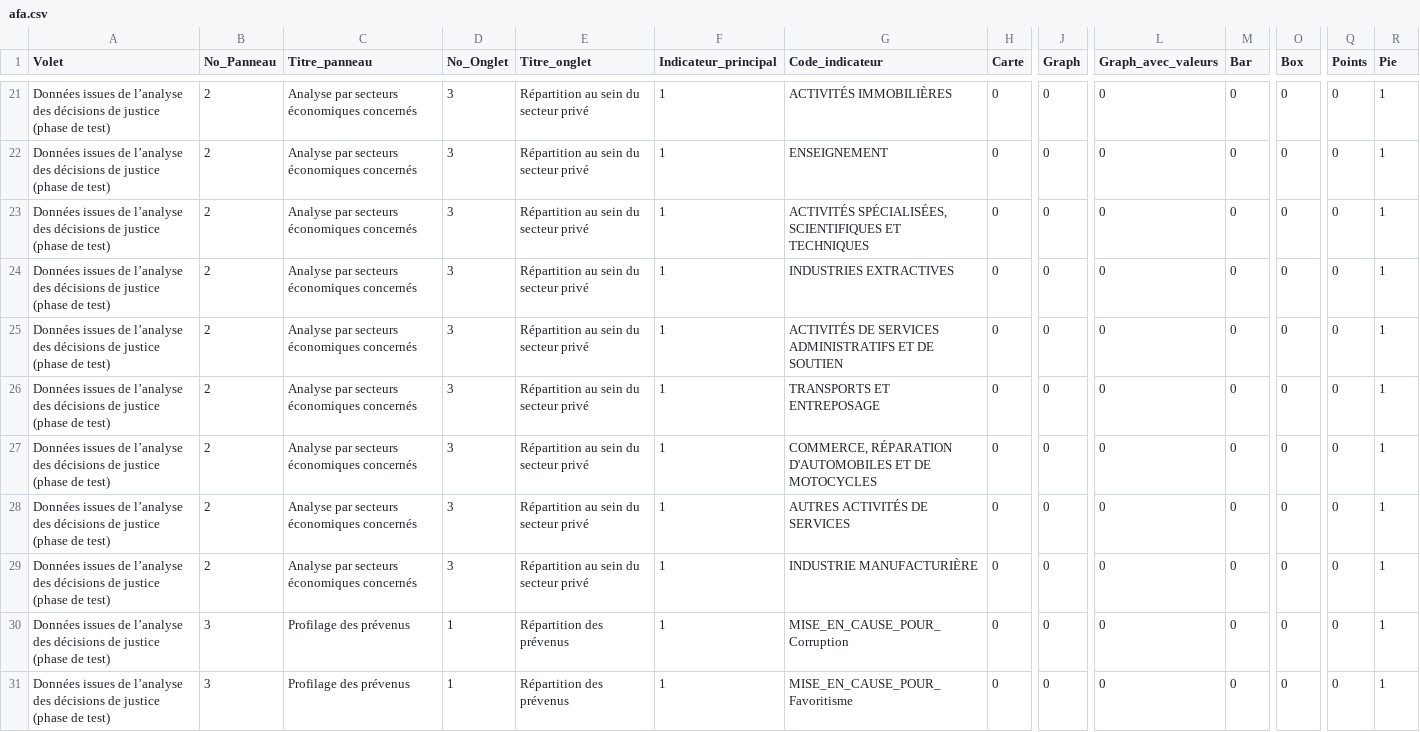
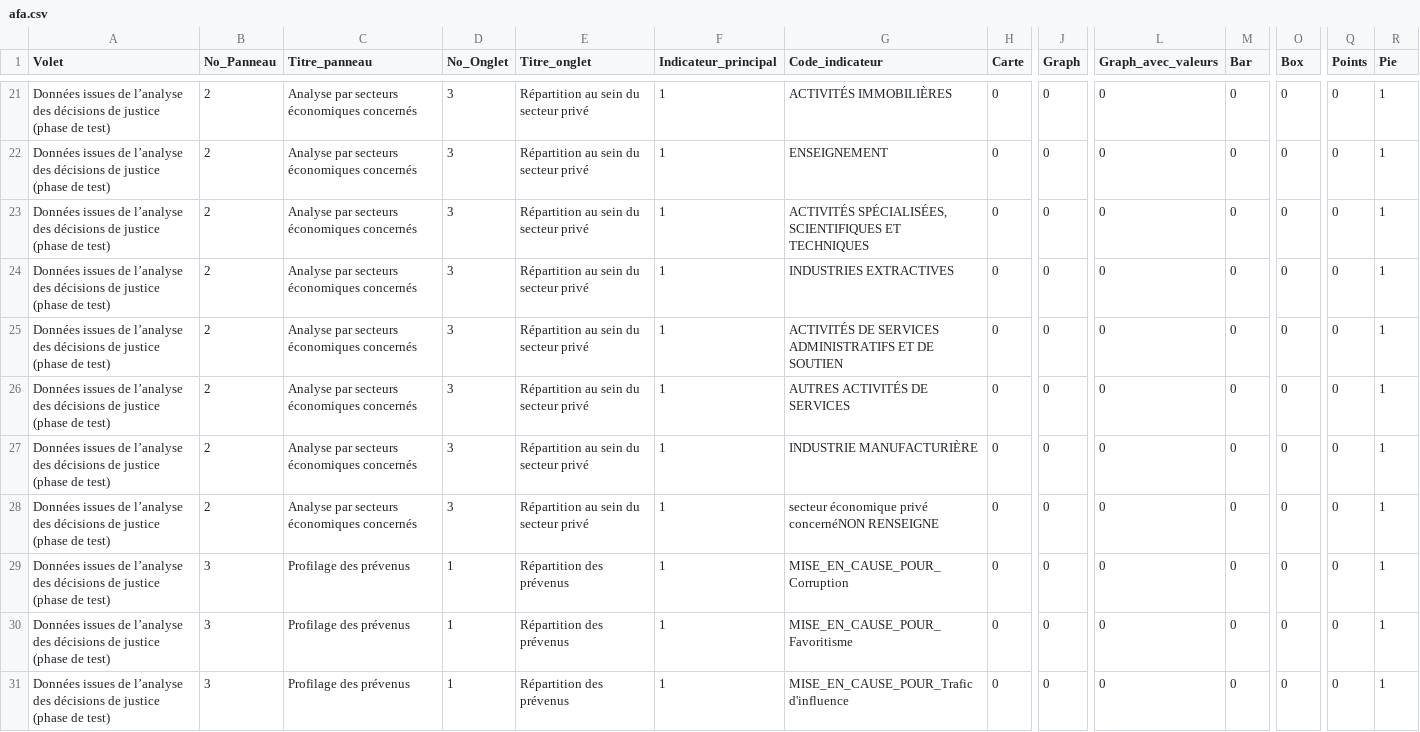
Before and after one commit to 139bercy/dashboard_widgets, a CSV file: dashboard-configuration/afa.csv, drawn as a sheet; only a part is shown, gaps mark what is left out; the shorter side is filled out with more unchanged rows; removed rows and columns are numbered as before the commit, all else as after; rows hold the shown columns only; the diff names each change by its address in the sheet, - before the commit and + after, or states it on an @@ line.

Commit message:
Fix: camembert secteur privé

```diff
--- a/dashboard-configuration/afa.csv
+++ b/dashboard-configuration/afa.csv
-row 26: Données issues de l’analyse des décisions de justice (phase de test) | 2 | Analyse par secteurs économiques concernés | 3 | Répartition au sein du secteur privé | 1 | TRANSPORTS ET ENTREPOSAGE | 0 | 0 | 0 | 0 | 0 | 0 | 1
-row 27: Données issues de l’analyse des décisions de justice (phase de test) | 2 | Analyse par secteurs économiques concernés | 3 | Répartition au sein du secteur privé | 1 | COMMERCE, RÉPARATION D'AUTOMOBILES ET DE MOTOCYCLES | 0 | 0 | 0 | 0 | 0 | 0 | 1
+row 28: Données issues de l’analyse des décisions de justice (phase de test) | 2 | Analyse par secteurs économiques concernés | 3 | Répartition au sein du secteur privé | 1 | secteur économique privé concernéNON RENSEIGNE | 0 | 0 | 0 | 0 | 0 | 0 | 1
```
